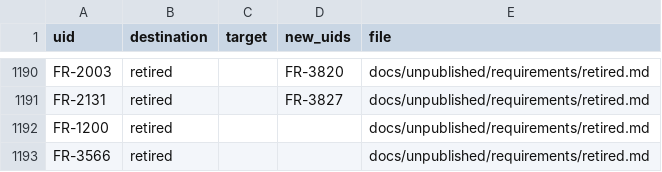
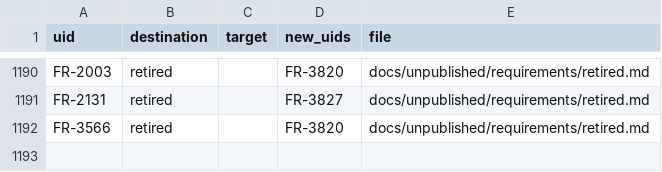
Before and after one commit to nevesgeovana/pyflightstream, a CSV file: docs/srs/uid-migration.csv, drawn as a sheet; only a part is shown, gaps mark what is left out.

```diff
--- a/docs/srs/uid-migration.csv
+++ b/docs/srs/uid-migration.csv
@@ -1191,3 +1191,2 @@ FR-2003,retired,,FR-3820,docs/unpublished/requirements/retired.md
 FR-2131,retired,,FR-3827,docs/unpublished/requirements/retired.md
-FR-1200,retired,,,docs/unpublished/requirements/retired.md
-FR-3566,retired,,,docs/unpublished/requirements/retired.md
+FR-3566,retired,,FR-3820,docs/unpublished/requirements/retired.md
```
Also changed, not shown: 13 other files.
